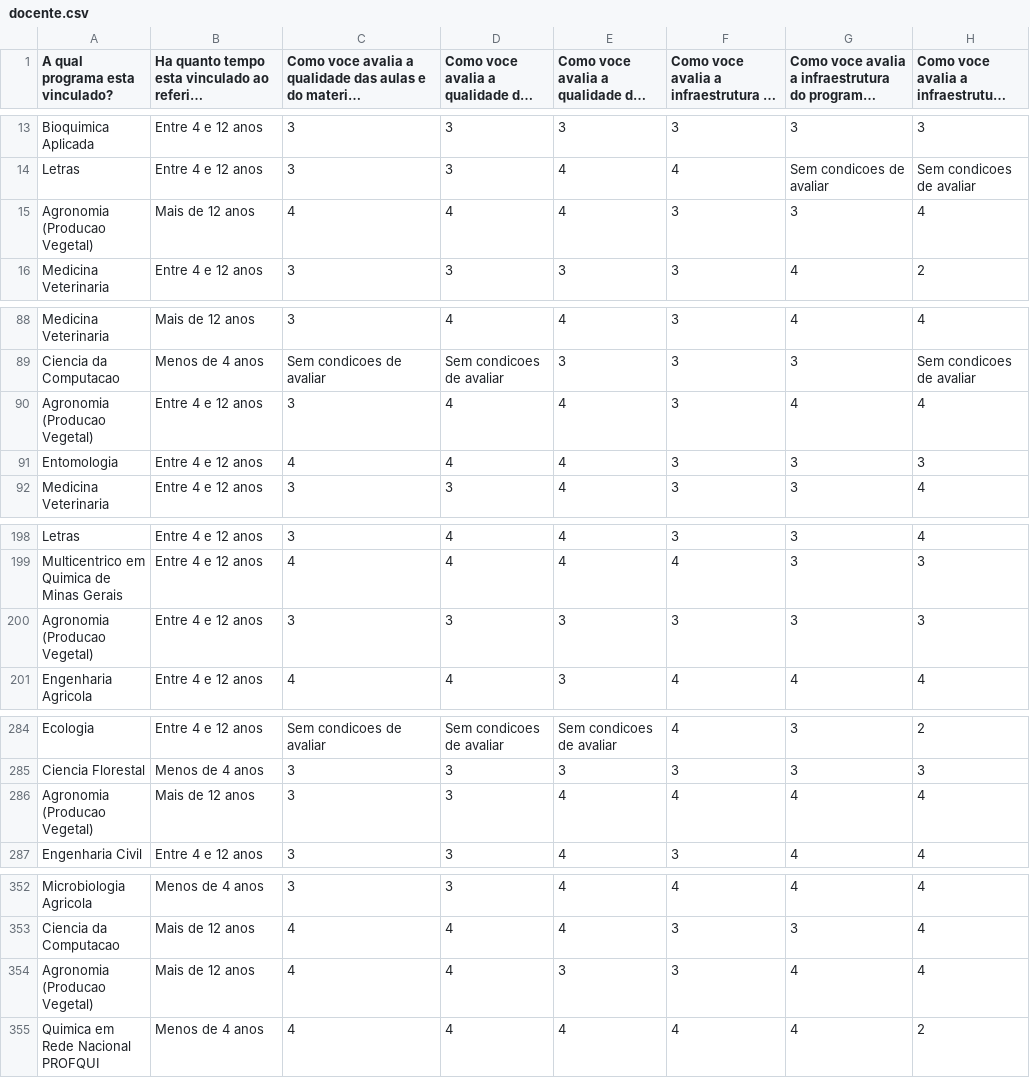
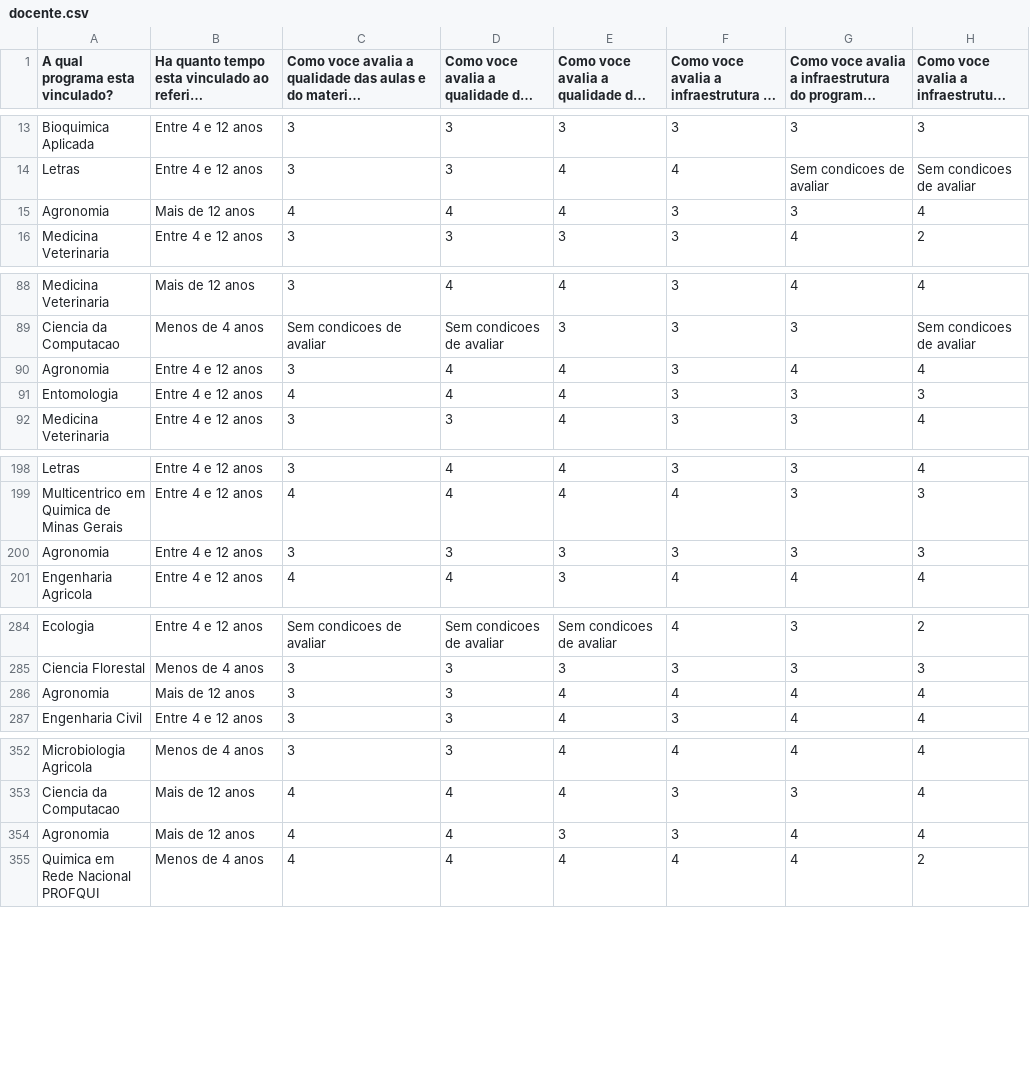
Before and after one commit to tatiana-vieira/ProjetoBSC, a CSV file: uploads/docente.csv, drawn as a sheet; only a part is shown, gaps mark what is left out; long unchanged cells end in …; the diff names each change by its address in the sheet, - before the commit and + after, or states it on an @@ line.

Commit message:
avaliacao git commit -m avaliacao git push origin main
git commit -m avaliacao

```diff
--- a/uploads/docente.csv
+++ b/uploads/docente.csv
-A15 (A qual programa esta vinculado?): Agronomia (Producao Vegetal)
+A15 (A qual programa esta vinculado?): Agronomia
-A90 (A qual programa esta vinculado?): Agronomia (Producao Vegetal)
+A90 (A qual programa esta vinculado?): Agronomia
-A200 (A qual programa esta vinculado?): Agronomia (Producao Vegetal)
+A200 (A qual programa esta vinculado?): Agronomia
-A286 (A qual programa esta vinculado?): Agronomia (Producao Vegetal)
+A286 (A qual programa esta vinculado?): Agronomia
-A354 (A qual programa esta vinculado?): Agronomia (Producao Vegetal)
+A354 (A qual programa esta vinculado?): Agronomia
```
Also changed, not shown: 16 other files.
